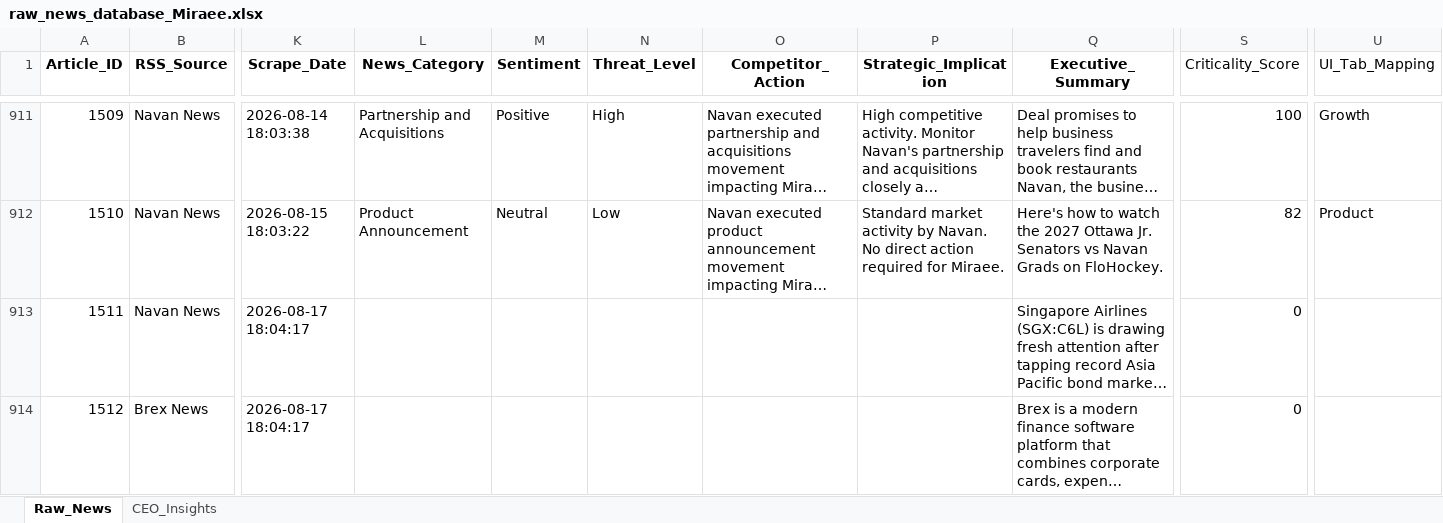
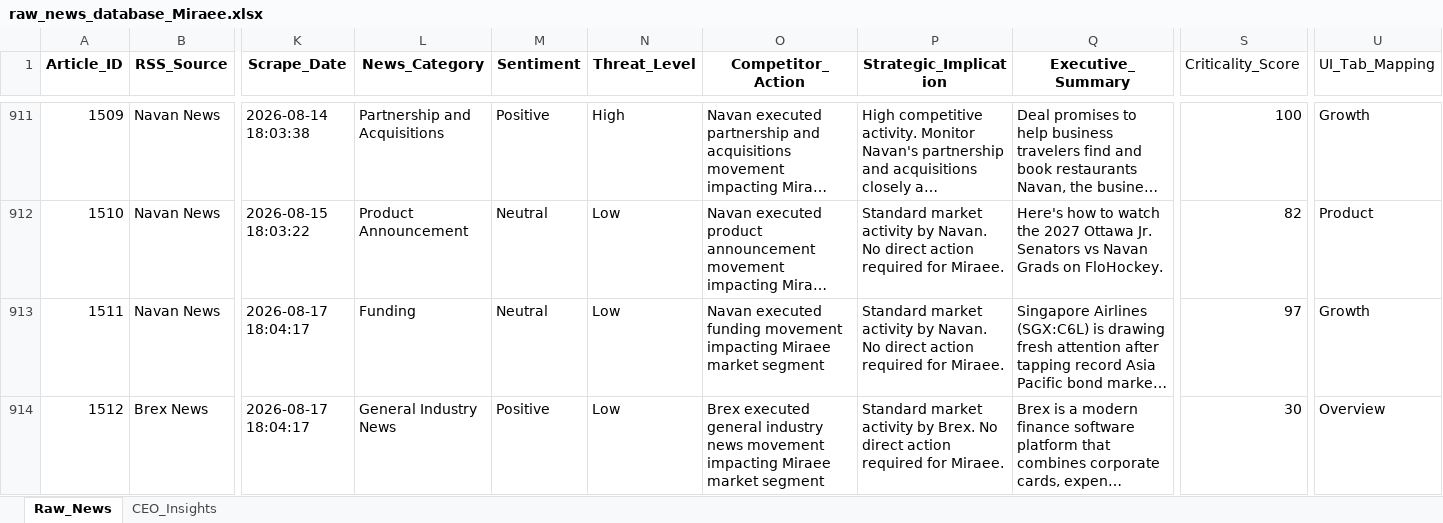
Before and after one commit to dmohanraj78/tabhidashboard, an Excel workbook: News_Dashboard/data/raw_news_database_Miraee.xlsx, sheet Raw_News, drawn as a sheet; only a part is shown, gaps mark what is left out; long unchanged cells end in …; values as stored, in another font and other column widths than the file's, no borders; the diff names each change by its address in the sheet, - before the commit and + after, or states it on an @@ line.

```diff
--- a/News_Dashboard/data/raw_news_database_Miraee.xlsx (sheet Raw_News)
+++ b/News_Dashboard/data/raw_news_database_Miraee.xlsx (sheet Raw_News)
-L913 (News_Category): (empty)
+L913 (News_Category): Funding
-M913 (Sentiment): (empty)
+M913 (Sentiment): Neutral
-N913:N914 (Threat_Level): (empty)
+N913:N914 (Threat_Level): Low
-O913 (Competitor_Action): (empty)
+O913 (Competitor_Action): Navan executed funding movement impacting Miraee market segment
-P913 (Strategic_Implication): (empty)
+P913 (Strategic_Implication): Standard market activity by Navan. No direct action required for Miraee.
-S913 (Criticality_Score): 0
+S913 (Criticality_Score): 97
-U913 (UI_Tab_Mapping): (empty)
+U913 (UI_Tab_Mapping): Growth
-L914 (News_Category): (empty)
+L914 (News_Category): General Industry News
-M914 (Sentiment): (empty)
+M914 (Sentiment): Positive
-O914 (Competitor_Action): (empty)
+O914 (Competitor_Action): Brex executed general industry news movement impacting Miraee market segment
-P914 (Strategic_Implication): (empty)
+P914 (Strategic_Implication): Standard market activity by Brex. No direct action required for Miraee.
-S914 (Criticality_Score): 0
+S914 (Criticality_Score): 30
-U914 (UI_Tab_Mapping): (empty)
+U914 (UI_Tab_Mapping): Overview
```
Also changed, not shown: News_Dashboard/data/raw_news_database_Mondee.xlsx, News_Intelligence/output/raw_news_database_Miraee.xlsx, 3 other files.
